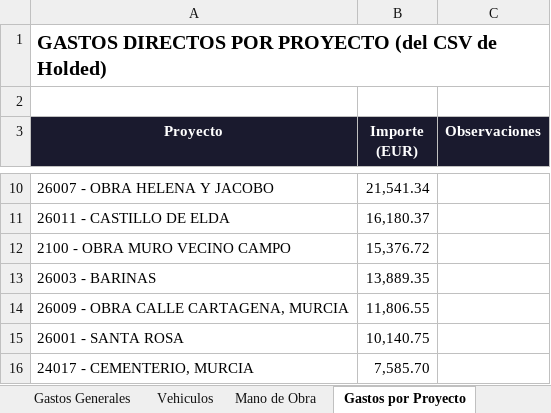
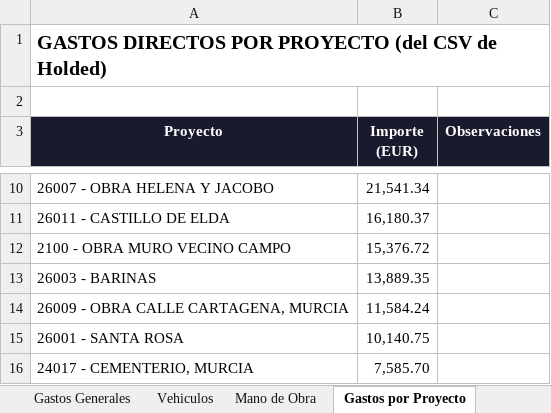
Before and after one commit to juanjosemas/dashboard, an Excel workbook: ECO_STRUCT_Datos.xlsx, sheet Gastos por Proyecto, drawn as a sheet; only a part is shown, gaps mark what is left out; values as stored, in another font and other column widths than the file's, no borders; the diff names each change by its address in the sheet, - before the commit and + after, or states it on an @@ line.

```diff
--- a/ECO_STRUCT_Datos.xlsx (sheet Gastos por Proyecto)
+++ b/ECO_STRUCT_Datos.xlsx (sheet Gastos por Proyecto)
-B14 (Importe (EUR)): 11,806.55
+B14 (Importe (EUR)): 11,584.24
```
Also changed, not shown: sheet Facturas por Obra, sheet Gastos Generales, sheet Resumen, 4 other files.
